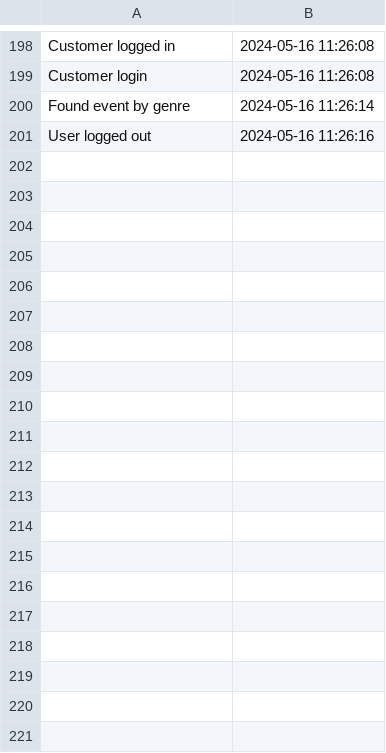
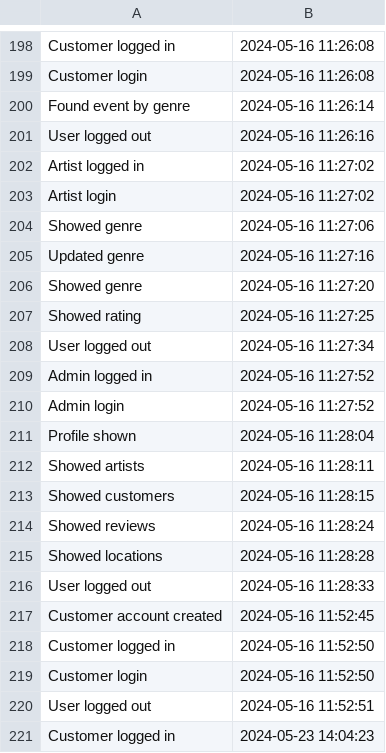
Before and after one commit to vladc15/Eventify, a CSV file: audit.csv, drawn as a sheet; only a part is shown, gaps mark what is left out; the diff covers the shown part only; the diff names each change by its address in the sheet, - before the commit and + after, or states it on an @@ line.

Commit message:
modified review showing

```diff
--- a/audit.csv
+++ b/audit.csv
+row 202: Artist logged in | 2024-05-16 11:27:02
+row 203: Artist login | 2024-05-16 11:27:02
+row 204: Showed genre | 2024-05-16 11:27:06
+row 205: Updated genre | 2024-05-16 11:27:16
+row 206: Showed genre | 2024-05-16 11:27:20
+row 207: Showed rating | 2024-05-16 11:27:25
+row 208: User logged out | 2024-05-16 11:27:34
+row 209: Admin logged in | 2024-05-16 11:27:52
+row 210: Admin login | 2024-05-16 11:27:52
+row 211: Profile shown | 2024-05-16 11:28:04
+row 212: Showed artists | 2024-05-16 11:28:11
+row 213: Showed customers | 2024-05-16 11:28:15
+row 214: Showed reviews | 2024-05-16 11:28:24
+row 215: Showed locations | 2024-05-16 11:28:28
+row 216: User logged out | 2024-05-16 11:28:33
+row 217: Customer account created | 2024-05-16 11:52:45
+row 218: Customer logged in | 2024-05-16 11:52:50
+row 219: Customer login | 2024-05-16 11:52:50
+row 220: User logged out | 2024-05-16 11:52:51
+row 221: Customer logged in | 2024-05-23 14:04:23
```
Also changed, not shown: 12 added rows elsewhere in this file, 2 other files.
